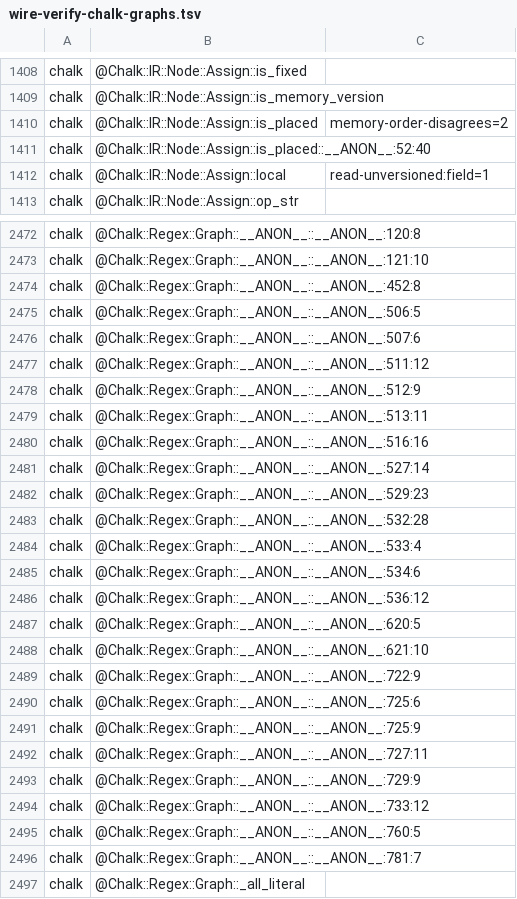
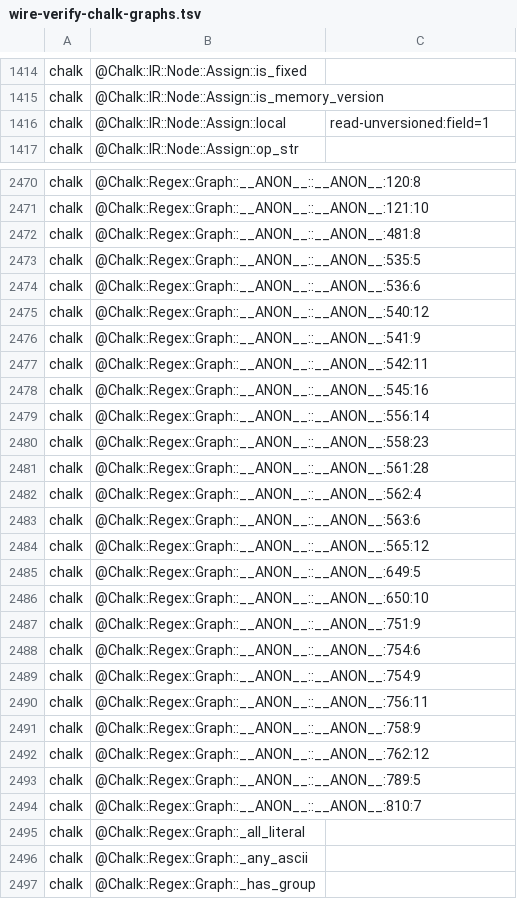
Before and after one commit to perigrin/perl5-son, a TSV file: t/data/wire-verify-chalk-graphs.tsv, drawn as a sheet; only a part is shown, gaps mark what is left out; the shorter side is filled out with more unchanged rows; the diff covers the shown part only.

```diff
--- a/t/data/wire-verify-chalk-graphs.tsv
+++ b/t/data/wire-verify-chalk-graphs.tsv
@@ -1409,4 +1415,2 @@ chalk	@Chalk::IR::Node::Assign::is_fixed
 chalk	@Chalk::IR::Node::Assign::is_memory_version	
-chalk	@Chalk::IR::Node::Assign::is_placed	memory-order-disagrees=2
-chalk	@Chalk::IR::Node::Assign::is_placed::__ANON__:52:40	
 chalk	@Chalk::IR::Node::Assign::local	read-unversioned:field=1
@@ -2473,25 +2471,25 @@ chalk	@Chalk::Regex::Graph::__ANON__::__ANON__:120:8
 chalk	@Chalk::Regex::Graph::__ANON__::__ANON__:121:10	
-chalk	@Chalk::Regex::Graph::__ANON__::__ANON__:452:8	
-chalk	@Chalk::Regex::Graph::__ANON__::__ANON__:506:5	
-chalk	@Chalk::Regex::Graph::__ANON__::__ANON__:507:6	
-chalk	@Chalk::Regex::Graph::__ANON__::__ANON__:511:12	
-chalk	@Chalk::Regex::Graph::__ANON__::__ANON__:512:9	
-chalk	@Chalk::Regex::Graph::__ANON__::__ANON__:513:11	
-chalk	@Chalk::Regex::Graph::__ANON__::__ANON__:516:16	
-chalk	@Chalk::Regex::Graph::__ANON__::__ANON__:527:14	
-chalk	@Chalk::Regex::Graph::__ANON__::__ANON__:529:23	
-chalk	@Chalk::Regex::Graph::__ANON__::__ANON__:532:28	
-chalk	@Chalk::Regex::Graph::__ANON__::__ANON__:533:4	
-chalk	@Chalk::Regex::Graph::__ANON__::__ANON__:534:6	
-chalk	@Chalk::Regex::Graph::__ANON__::__ANON__:536:12	
-chalk	@Chalk::Regex::Graph::__ANON__::__ANON__:620:5	
-chalk	@Chalk::Regex::Graph::__ANON__::__ANON__:621:10	
-chalk	@Chalk::Regex::Graph::__ANON__::__ANON__:722:9	
-chalk	@Chalk::Regex::Graph::__ANON__::__ANON__:725:6	
-chalk	@Chalk::Regex::Graph::__ANON__::__ANON__:725:9	
-chalk	@Chalk::Regex::Graph::__ANON__::__ANON__:727:11	
-chalk	@Chalk::Regex::Graph::__ANON__::__ANON__:729:9	
-chalk	@Chalk::Regex::Graph::__ANON__::__ANON__:733:12	
-chalk	@Chalk::Regex::Graph::__ANON__::__ANON__:760:5	
-chalk	@Chalk::Regex::Graph::__ANON__::__ANON__:781:7	
+chalk	@Chalk::Regex::Graph::__ANON__::__ANON__:481:8	
+chalk	@Chalk::Regex::Graph::__ANON__::__ANON__:535:5	
+chalk	@Chalk::Regex::Graph::__ANON__::__ANON__:536:6	
+chalk	@Chalk::Regex::Graph::__ANON__::__ANON__:540:12	
+chalk	@Chalk::Regex::Graph::__ANON__::__ANON__:541:9	
+chalk	@Chalk::Regex::Graph::__ANON__::__ANON__:542:11	
+chalk	@Chalk::Regex::Graph::__ANON__::__ANON__:545:16	
+chalk	@Chalk::Regex::Graph::__ANON__::__ANON__:556:14	
+chalk	@Chalk::Regex::Graph::__ANON__::__ANON__:558:23	
+chalk	@Chalk::Regex::Graph::__ANON__::__ANON__:561:28	
+chalk	@Chalk::Regex::Graph::__ANON__::__ANON__:562:4	
+chalk	@Chalk::Regex::Graph::__ANON__::__ANON__:563:6	
+chalk	@Chalk::Regex::Graph::__ANON__::__ANON__:565:12	
+chalk	@Chalk::Regex::Graph::__ANON__::__ANON__:649:5	
+chalk	@Chalk::Regex::Graph::__ANON__::__ANON__:650:10	
+chalk	@Chalk::Regex::Graph::__ANON__::__ANON__:751:9	
+chalk	@Chalk::Regex::Graph::__ANON__::__ANON__:754:6	
+chalk	@Chalk::Regex::Graph::__ANON__::__ANON__:754:9	
+chalk	@Chalk::Regex::Graph::__ANON__::__ANON__:756:11	
+chalk	@Chalk::Regex::Graph::__ANON__::__ANON__:758:9	
+chalk	@Chalk::Regex::Graph::__ANON__::__ANON__:762:12	
+chalk	@Chalk::Regex::Graph::__ANON__::__ANON__:789:5	
+chalk	@Chalk::Regex::Graph::__ANON__::__ANON__:810:7	
 chalk	@Chalk::Regex::Graph::_all_literal	
```
Also changed, not shown: 9 added rows, 7 removed rows and 103 edited cells elsewhere in this file.
